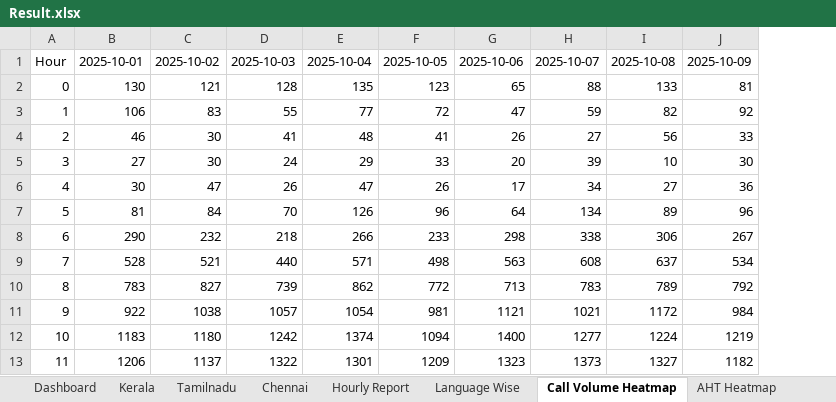
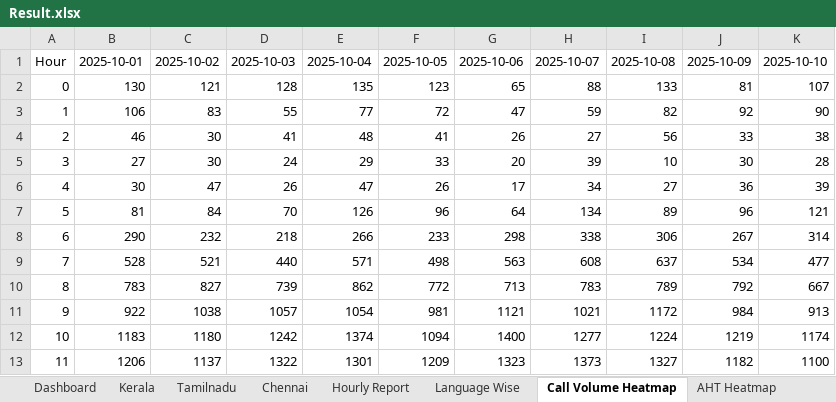
Before and after one commit to jijoshaji1993-hub/CDR-PERFORMANCE-DASHBAORD, an Excel workbook: Result.xlsx, sheet Call Volume Heatmap, drawn as a sheet; only a part is shown; values as stored, in another font and other column widths than the file's, no borders; conditional formats not drawn; the diff names each change by its address in the sheet, - before the commit and + after, or states it on an @@ line.

```diff
--- a/Result.xlsx (sheet Call Volume Heatmap)
+++ b/Result.xlsx (sheet Call Volume Heatmap)
+column K, rows 1-13: 2025-10-10 | 107 | 90 | 38 | 28 | 39 | 121 | 314 | 477 | 667 | 913 | 1174 | 1100
```
Also changed, not shown: sheet Language Wise, sheet Hourly Report, sheet Tamilnadu, sheet Dashboard, sheet Chennai, sheet Kerala, 1 more sheet, CSAT_Performance_Reports.xlsx, QA SHEET.xlsx.
